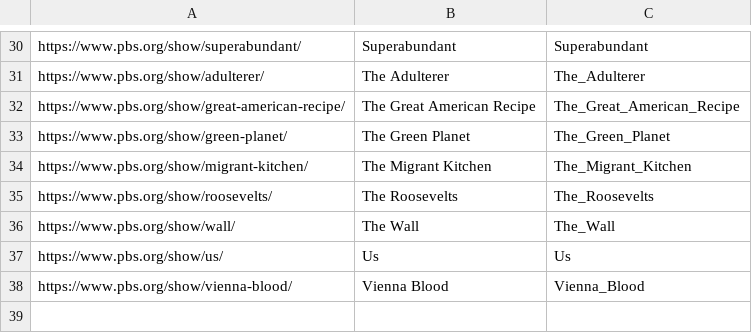
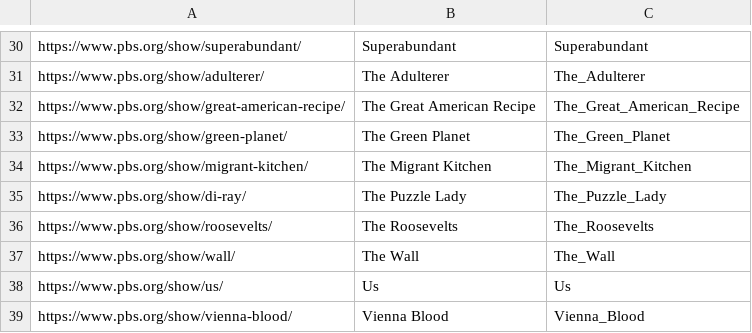
Before and after one commit to Monty/WhatsStreamingToday, a CSV file: PBS-only.csv, drawn as a sheet; only a part is shown, gaps mark what is left out.

Commit message:
Add "The Puzzle Lady"

```diff
--- a/PBS-only.csv
+++ b/PBS-only.csv
@@ -34,2 +34,3 @@ https://www.pbs.org/show/green-planet/	The Green Planet	The_Green_Planet
 https://www.pbs.org/show/migrant-kitchen/	The Migrant Kitchen	The_Migrant_Kitchen
+https://www.pbs.org/show/di-ray/	The Puzzle Lady	The_Puzzle_Lady
 https://www.pbs.org/show/roosevelts/	The Roosevelts	The_Roosevelts
```
